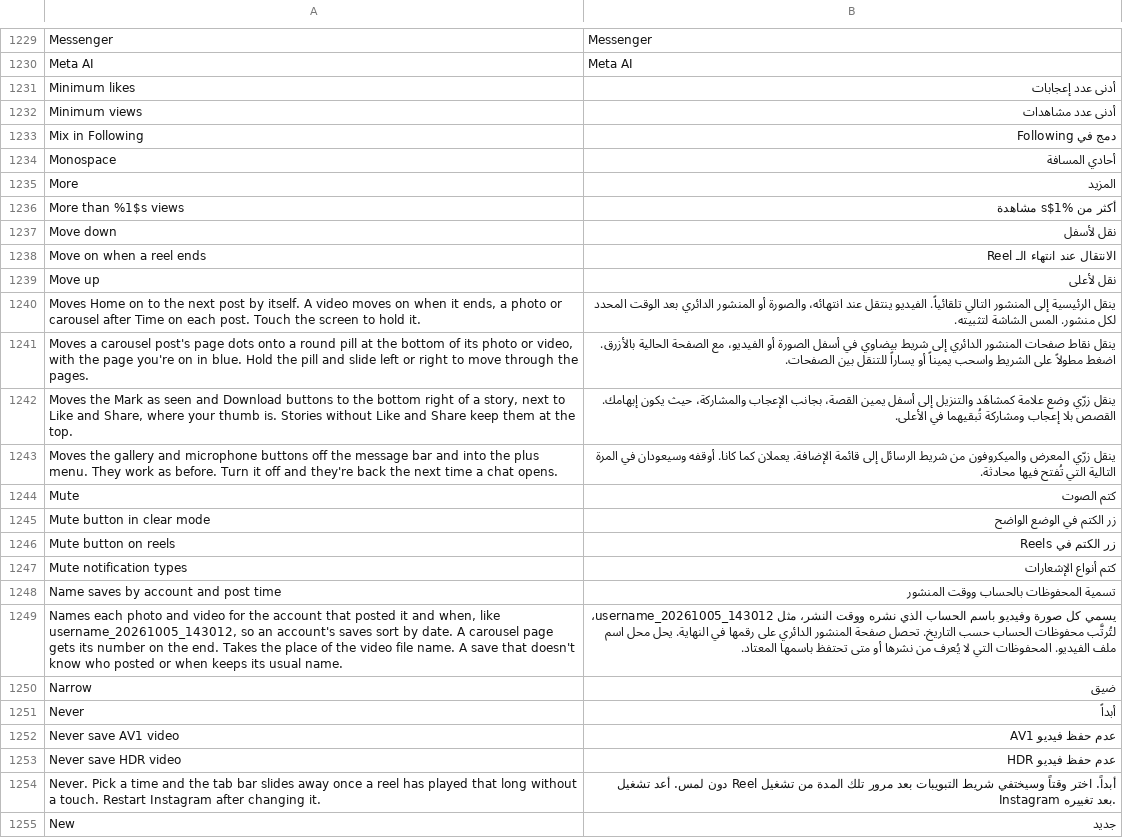
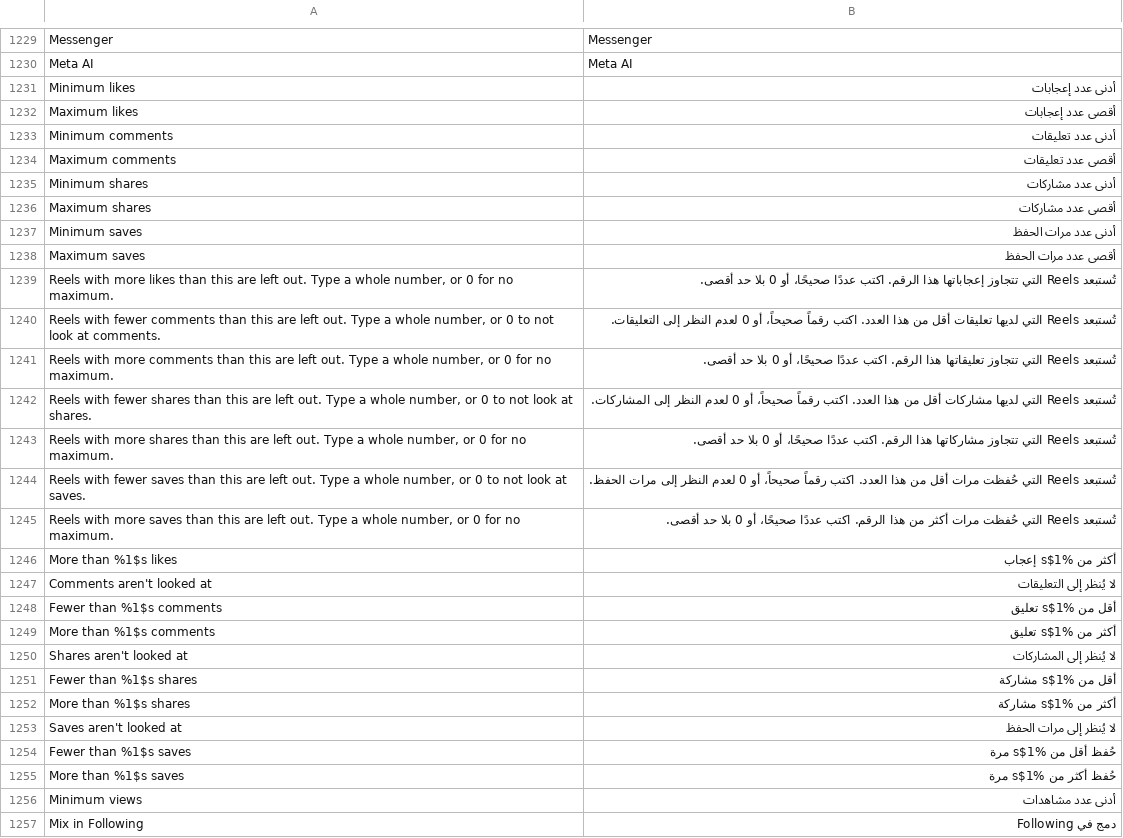
Before and after one commit to SysAdminDoc/HushGram, a TSV file: extensions/shared/library/src/main/l10n/ar.tsv, drawn as a sheet; only a part is shown, gaps mark what is left out; the shorter side is filled out with more unchanged rows.

```diff
--- a/extensions/shared/library/src/main/l10n/ar.tsv
+++ b/extensions/shared/library/src/main/l10n/ar.tsv
@@ -1231,2 +1231,26 @@ Meta AI	Meta AI
 Minimum likes	أدنى عدد إعجابات
+Maximum likes	أقصى عدد إعجابات
+Minimum comments	أدنى عدد تعليقات
+Maximum comments	أقصى عدد تعليقات
+Minimum shares	أدنى عدد مشاركات
+Maximum shares	أقصى عدد مشاركات
+Minimum saves	أدنى عدد مرات الحفظ
+Maximum saves	أقصى عدد مرات الحفظ
+Reels with more likes than this are left out. Type a whole number, or 0 for no maximum.	تُستبعد Reels التي تتجاوز إعجاباتها هذا الرقم. اكتب عددًا صحيحًا، أو 0 بلا حد أقصى.
+Reels with fewer comments than this are left out. Type a whole number, or 0 to not look at comments.	تُستبعد Reels التي لديها تعليقات أقل من هذا العدد. اكتب رقماً صحيحاً، أو 0 لعدم النظر إلى التعليقات.
+Reels with more comments than this are left out. Type a whole number, or 0 for no maximum.	تُستبعد Reels التي تتجاوز تعليقاتها هذا الرقم. اكتب عددًا صحيحًا، أو 0 بلا حد أقصى.
+Reels with fewer shares than this are left out. Type a whole number, or 0 to not look at shares.	تُستبعد Reels التي لديها مشاركات أقل من هذا العدد. اكتب رقماً صحيحاً، أو 0 لعدم النظر إلى المشاركات.
+Reels with more shares than this are left out. Type a whole number, or 0 for no maximum.	تُستبعد Reels التي تتجاوز مشاركاتها هذا الرقم. اكتب عددًا صحيحًا، أو 0 بلا حد أقصى.
+Reels with fewer saves than this are left out. Type a whole number, or 0 to not look at saves.	تُستبعد Reels التي حُفظت مرات أقل من هذا العدد. اكتب رقماً صحيحاً، أو 0 لعدم النظر إلى مرات الحفظ.
+Reels with more saves than this are left out. Type a whole number, or 0 for no maximum.	تُستبعد Reels التي حُفظت مرات أكثر من هذا الرقم. اكتب عددًا صحيحًا، أو 0 بلا حد أقصى.
+More than %1$s likes	أكثر من %1$s إعجاب
+Comments aren't looked at	لا يُنظر إلى التعليقات
+Fewer than %1$s comments	أقل من %1$s تعليق
+More than %1$s comments	أكثر من %1$s تعليق
+Shares aren't looked at	لا يُنظر إلى المشاركات
+Fewer than %1$s shares	أقل من %1$s مشاركة
+More than %1$s shares	أكثر من %1$s مشاركة
+Saves aren't looked at	لا يُنظر إلى مرات الحفظ
+Fewer than %1$s saves	حُفظ أقل من %1$s مرة
+More than %1$s saves	حُفظ أكثر من %1$s مرة
 Minimum views	أدنى عدد مشاهدات
```
Also changed, not shown: extensions/shared/library/src/main/l10n/es.tsv, extensions/shared/library/src/main/l10n/ko.tsv, 22 other files.
